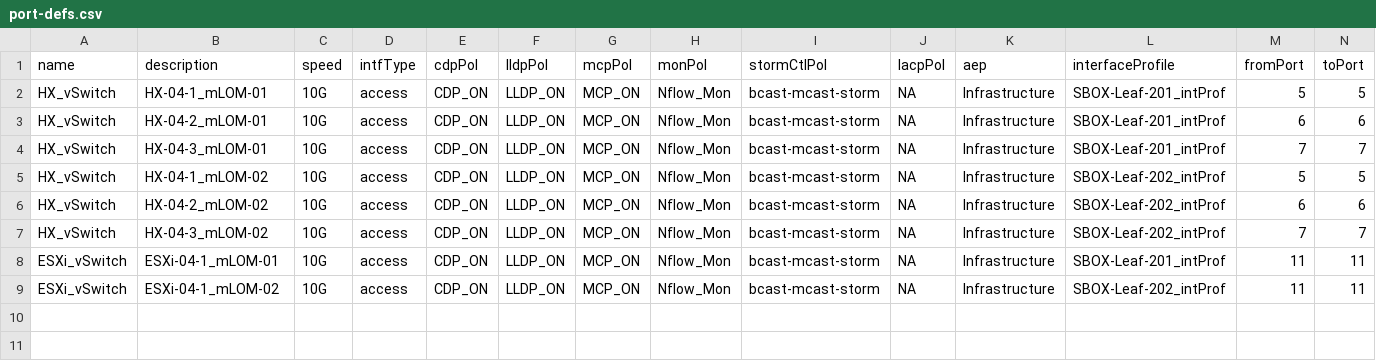
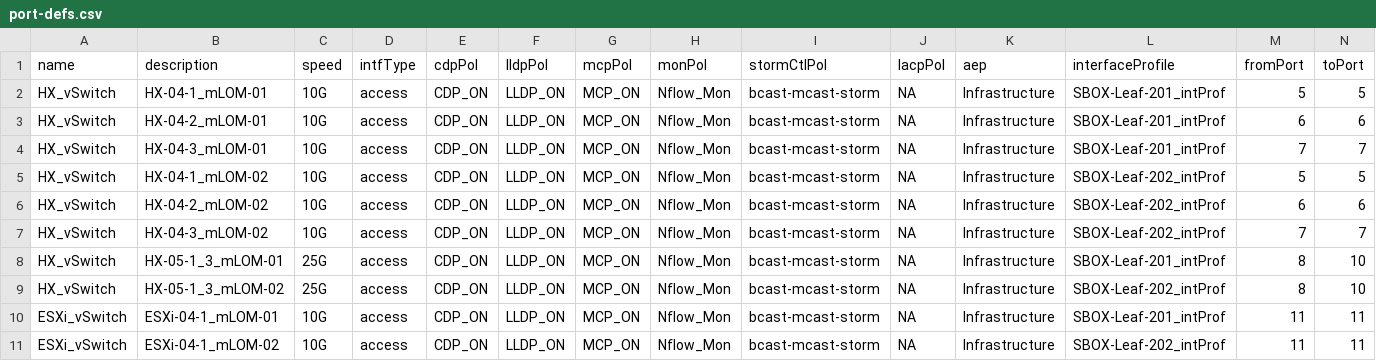
Before and after one commit to jc3943/LTRATO-3001, a CSV file: vars/sandbox/aci/port-defs.csv, drawn as a sheet; only a part is shown; rows hold the shown columns only; the diff names each change by its address in the sheet, - before the commit and + after, or states it on an @@ line.

Commit message:
updated port-defs.csv for M5 HX cluster

```diff
--- a/vars/sandbox/aci/port-defs.csv
+++ b/vars/sandbox/aci/port-defs.csv
+row 8: HX_vSwitch | HX-05-1_3_mLOM-01 | 25G | access | CDP_ON | LLDP_ON | MCP_ON | Nflow_Mon | bcast-mcast-storm | NA | Infrastructure | SBOX-Leaf-201_intProf | 8 | 10
+row 9: HX_vSwitch | HX-05-1_3_mLOM-02 | 25G | access | CDP_ON | LLDP_ON | MCP_ON | Nflow_Mon | bcast-mcast-storm | NA | Infrastructure | SBOX-Leaf-202_intProf | 8 | 10
```
Also changed, not shown: 4 other files.
